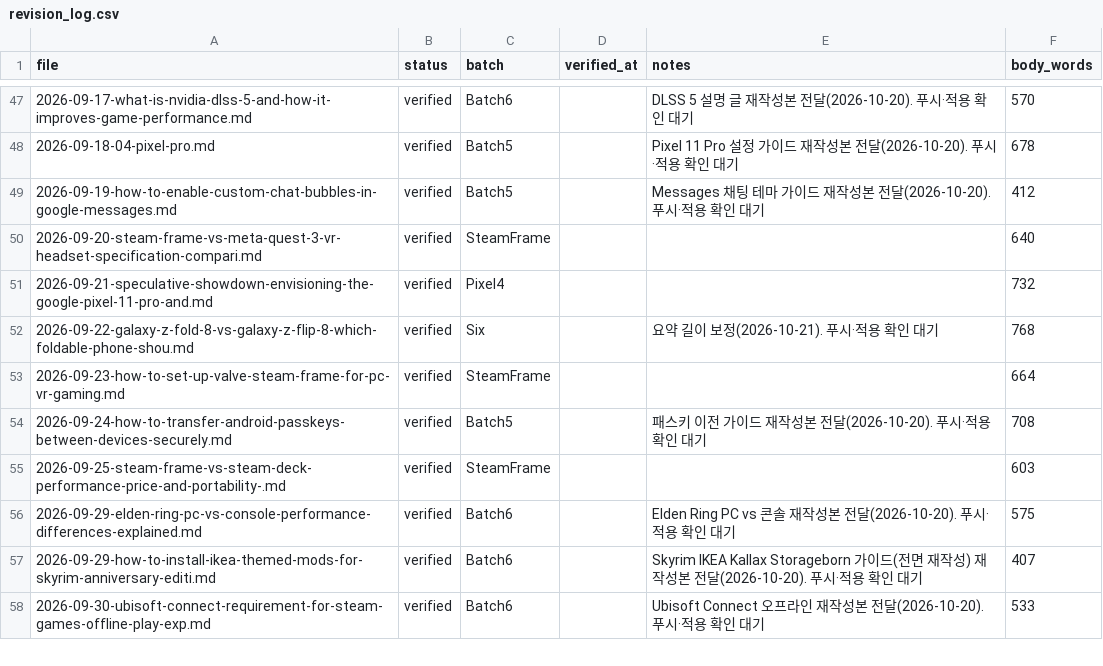
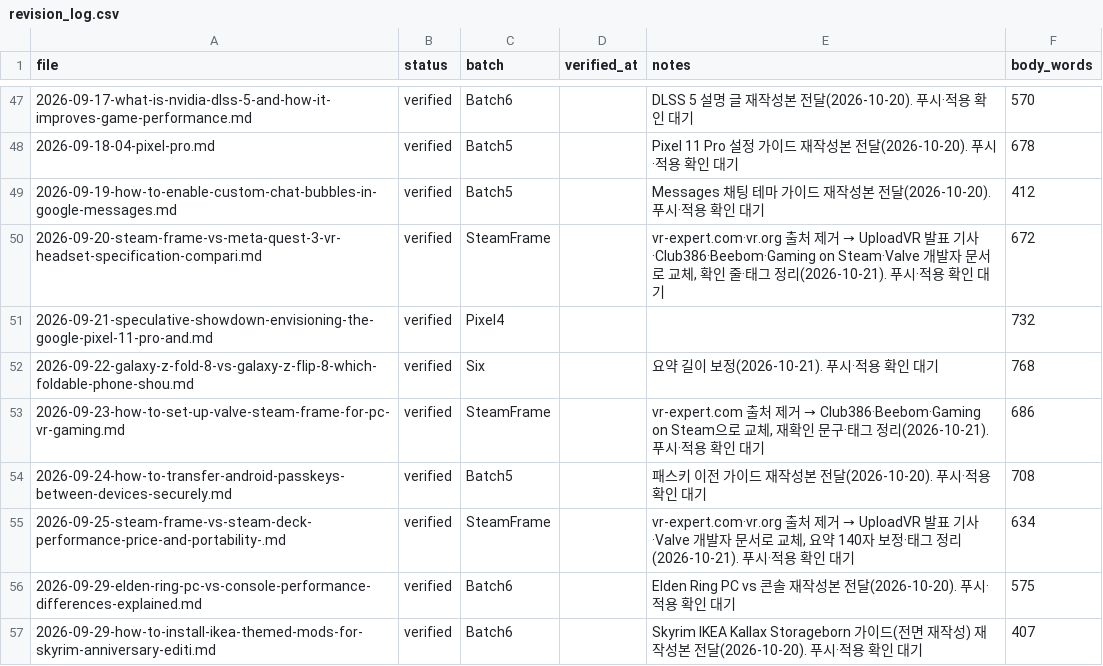
Before and after one commit to baek2731/frontbuffer, a CSV file: research_data/revision_log.csv, drawn as a sheet; only a part is shown, gaps mark what is left out; the shorter side is filled out with more unchanged rows.

Commit message:
fix: Steam Frame 글 3편 출처 교체(vr-expert·vr.org 제거), 수치 재확인

```diff
--- a/research_data/revision_log.csv
+++ b/research_data/revision_log.csv
@@ -49,8 +49,8 @@
 2026-09-19-how-to-enable-custom-chat-bubbles-in-google-messages.md,verified,Batch5,,Messages 채팅 테마 가이드 재작성본 전달(2026-10-20). 푸시·적용 확인 대기,412
-2026-09-20-steam-frame-vs-meta-quest-3-vr-headset-specification-compari.md,verified,SteamFrame,,,640
+2026-09-20-steam-frame-vs-meta-quest-3-vr-headset-specification-compari.md,verified,SteamFrame,,"vr-expert.com·vr.org 출처 제거 → UploadVR 발표 기사·Club386·Beebom·Gaming on Steam·Valve 개발자 문서로 교체, 확인 줄·태그 정리(2026-10-21). 푸시·적용 확인 대기",672
 2026-09-21-speculative-showdown-envisioning-the-google-pixel-11-pro-and.md,verified,Pixel4,,,732
 2026-09-22-galaxy-z-fold-8-vs-galaxy-z-flip-8-which-foldable-phone-shou.md,verified,Six,,요약 길이 보정(2026-10-21). 푸시·적용 확인 대기,768
-2026-09-23-how-to-set-up-valve-steam-frame-for-pc-vr-gaming.md,verified,SteamFrame,,,664
+2026-09-23-how-to-set-up-valve-steam-frame-for-pc-vr-gaming.md,verified,SteamFrame,,"vr-expert.com 출처 제거 → Club386·Beebom·Gaming on Steam으로 교체, 재확인 문구·태그 정리(2026-10-21). 푸시·적용 확인 대기",686
 2026-09-24-how-to-transfer-android-passkeys-between-devices-securely.md,verified,Batch5,,패스키 이전 가이드 재작성본 전달(2026-10-20). 푸시·적용 확인 대기,708
-2026-09-25-steam-frame-vs-steam-deck-performance-price-and-portability-.md,verified,SteamFrame,,,603
+2026-09-25-steam-frame-vs-steam-deck-performance-price-and-portability-.md,verified,SteamFrame,,"vr-expert.com·vr.org 출처 제거 → UploadVR 발표 기사·Valve 개발자 문서로 교체, 요약 140자 보정·태그 정리(2026-10-21). 푸시·적용 확인 대기",634
 2026-09-29-elden-ring-pc-vs-console-performance-differences-explained.md,verified,Batch6,,Elden Ring PC vs 콘솔 재작성본 전달(2026-10-20). 푸시·적용 확인 대기,575
```
Also changed, not shown: 3 other files.
